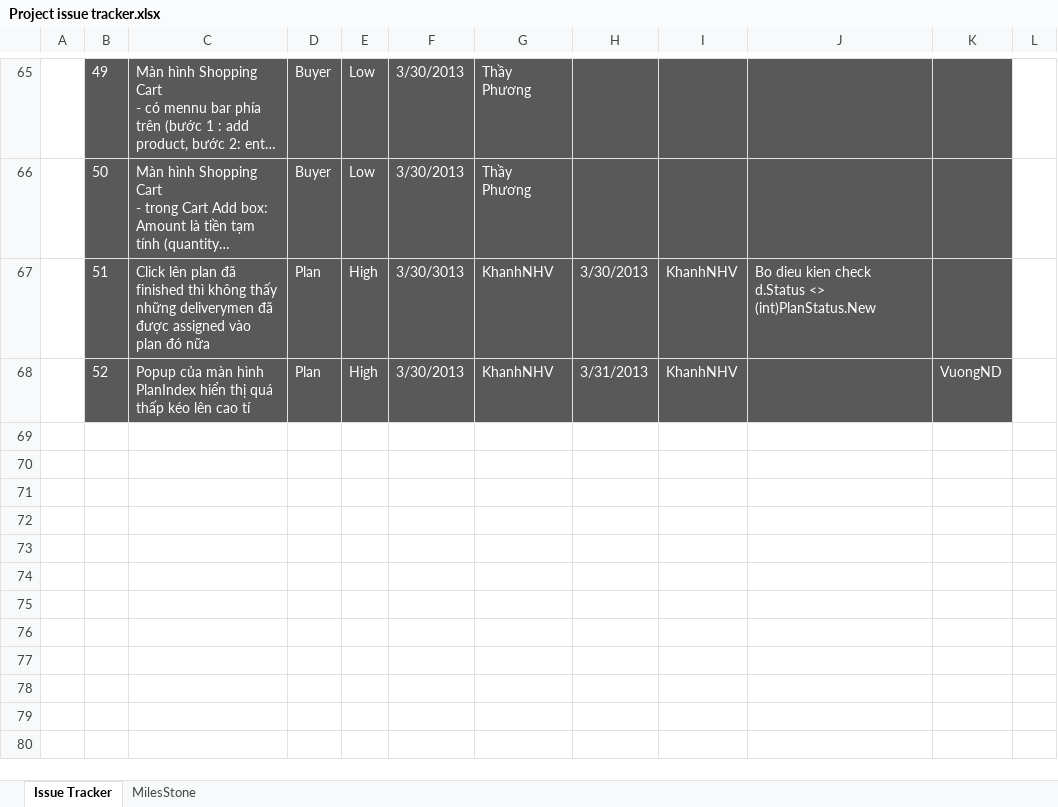
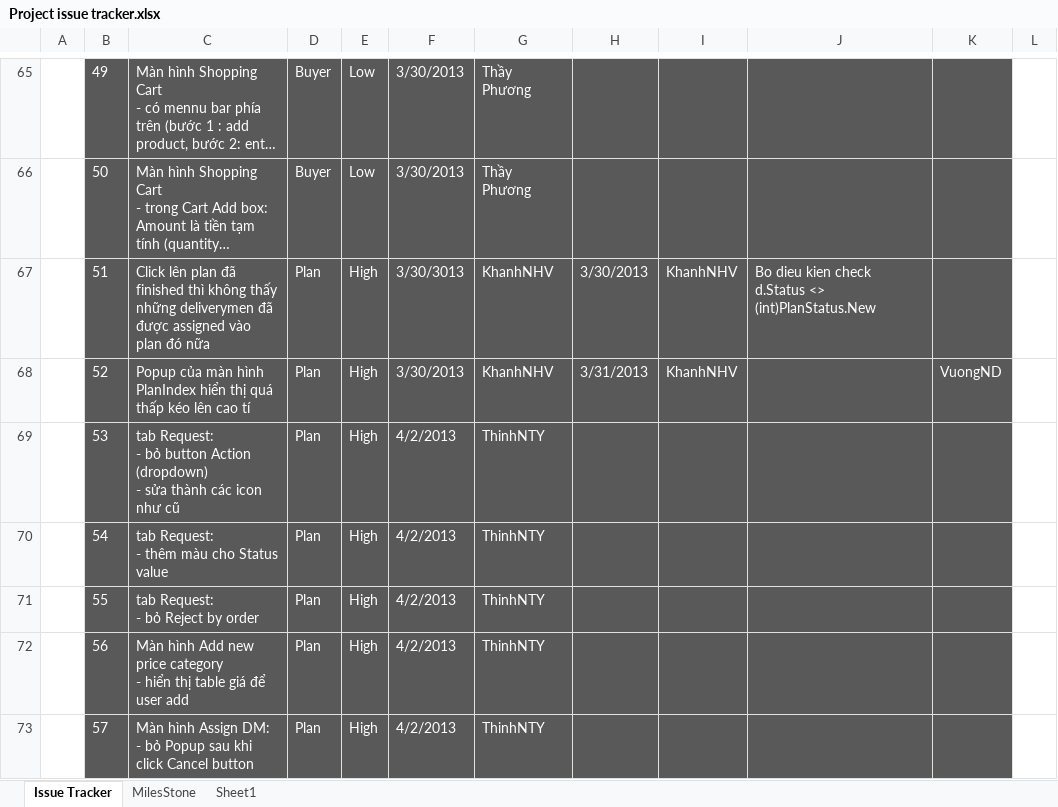
Before and after one commit to GodStorm91/capstone-project-k5a-group5, an Excel workbook: Wip/PM_DOCs/Plan/Project issue tracker.xlsx, sheet Issue Tracker, drawn as a sheet; only a part is shown, gaps mark what is left out; long unchanged cells end in …; values as stored, in another font and other column widths than the file's, no borders; charts and pictures and table styles not drawn; ↵ is a line break in a cell; the diff covers the shown part only; the diff names each change by its address in the sheet, - before the commit and + after, or states it on an @@ line.

```diff
--- a/Wip/PM_DOCs/Plan/Project issue tracker.xlsx (sheet Issue Tracker)
+++ b/Wip/PM_DOCs/Plan/Project issue tracker.xlsx (sheet Issue Tracker)
+sheet tab: Sheet1
+row 69:  | 53 | tab Request: ↵ - bỏ button Action (dropdown) ↵ - sửa thành các icon như cũ | Plan | High | 4/2/2013 | ThinhNTY
+row 70:  | 54 | tab Request: ↵ - thêm màu cho Status value | Plan | High | 4/2/2013 | ThinhNTY
+row 71:  | 55 | tab Request: ↵ - bỏ Reject by order | Plan | High | 4/2/2013 | ThinhNTY
+row 72:  | 56 | Màn hình Add new price category ↵ - hiển thị table giá để user add | Plan | High | 4/2/2013 | ThinhNTY
+row 73:  | 57 | Màn hình Assign DM: ↵ - bỏ Popup sau khi click Cancel button | Plan | High | 4/2/2013 | ThinhNTY
```
Also changed, not shown: 4 added rows and 4 edited cells elsewhere in this sheet, charts or pictures.
